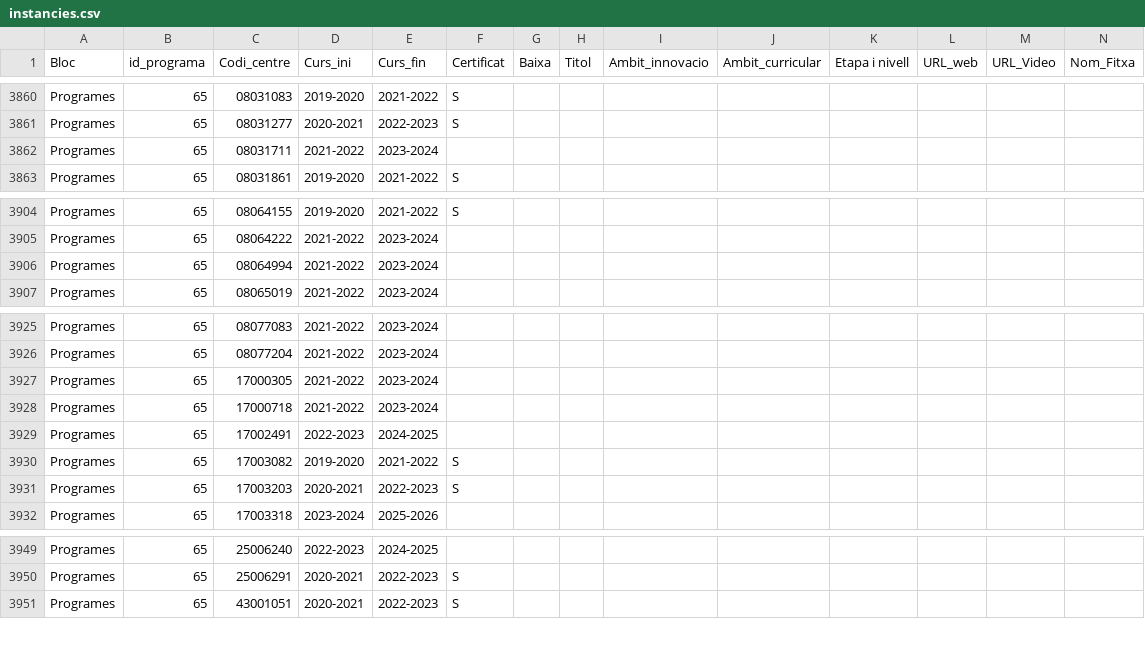
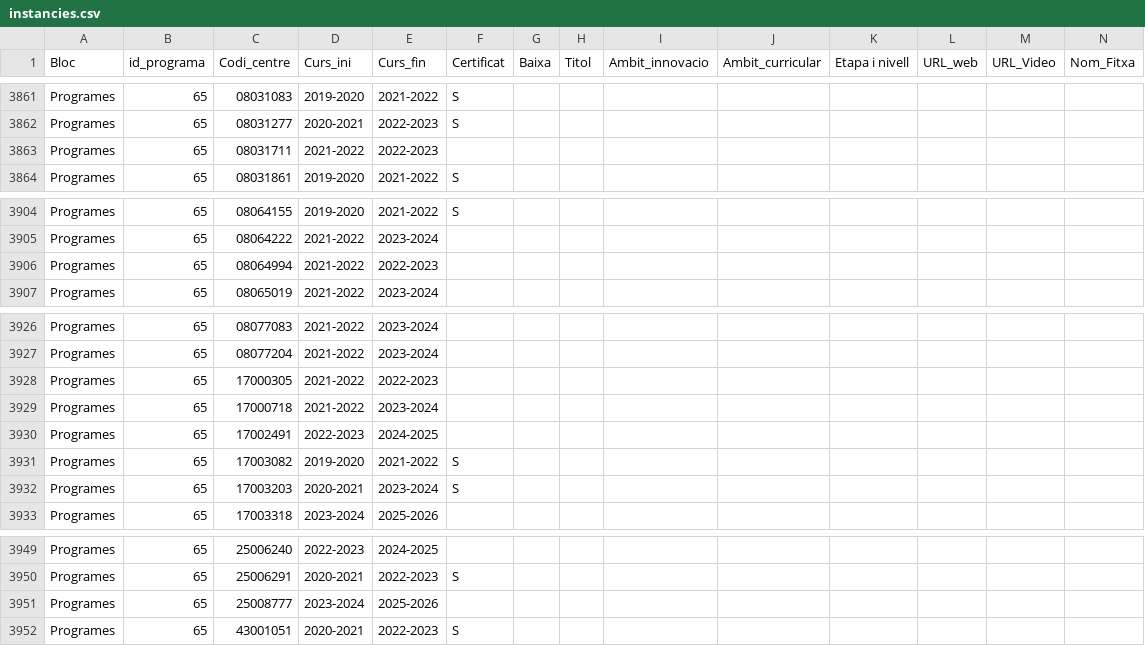
Before and after one commit to projectestac/mapa-innovacio-edu, a CSV file: utils/instancies.csv, drawn as a sheet; only a part is shown, gaps mark what is left out; addresses are those after the commit; rows hold the shown columns only; the diff covers the shown part only; the diff names each change by its address in the sheet, - before the commit and + after, or states it on an @@ line.

```diff
--- a/utils/instancies.csv
+++ b/utils/instancies.csv
-E3863 (Curs_fin): 2023-2024
+E3863 (Curs_fin): 2022-2023
-E3906 (Curs_fin): 2023-2024
+E3906 (Curs_fin): 2022-2023
-E3928 (Curs_fin): 2023-2024
+E3928 (Curs_fin): 2022-2023
-E3932 (Curs_fin): 2022-2023
+E3932 (Curs_fin): 2023-2024
+row 3951: Programes | 65 | 25008777 | 2023-2024 | 2025-2026
```
Also changed, not shown: 3 added rows and 3 removed rows elsewhere in this file, utils/programes.csv, 3 other files.
